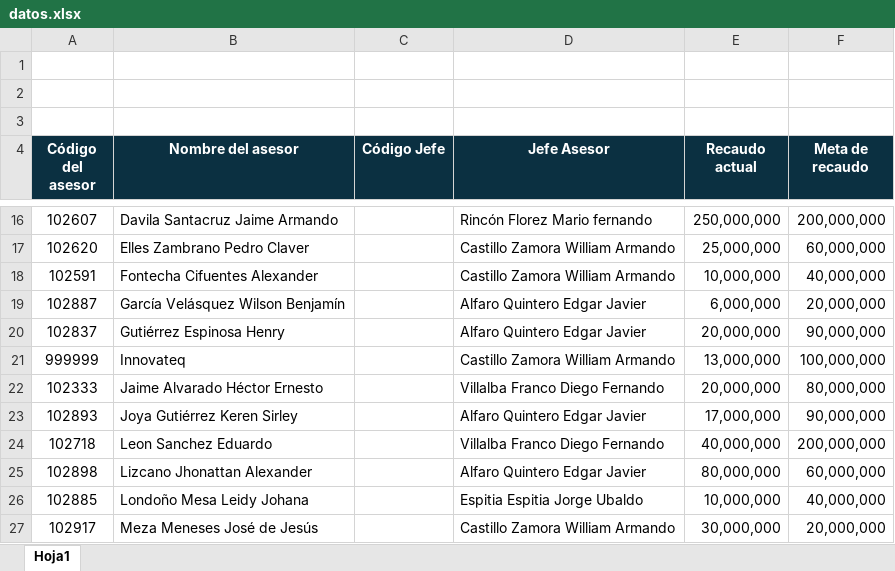
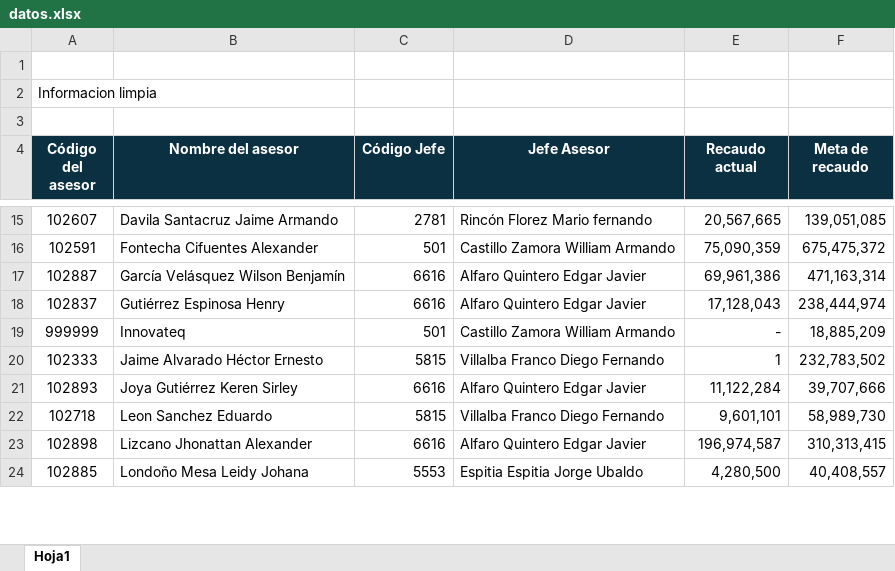
Before and after one commit to angiemartinez0522-creator/InnovaMeta, an Excel workbook: src/assets/datos.xlsx, sheet Hoja1, drawn as a sheet; only a part is shown, gaps mark what is left out; values as stored, in another font and other column widths than the file's, no borders; removed rows and columns are numbered as before the commit, all else as after; the diff covers the shown part only; the diff names each change by its address in the sheet, - before the commit and + after, or states it on an @@ line.

```diff
--- a/src/assets/datos.xlsx (sheet Hoja1)
+++ b/src/assets/datos.xlsx (sheet Hoja1)
-A2 (Código del asesor): (empty)
+A2 (Código del asesor): Informacion limpia
-C15 (Código Jefe): (empty)
+C15 (Código Jefe): 2781
-E15 (Recaudo actual): 250,000,000
+E15 (Recaudo actual): 20,567,665
-F15 (Meta de recaudo): 200,000,000
+F15 (Meta de recaudo): 139,051,085
-row 17: 102620 | Elles Zambrano Pedro Claver |  | Castillo Zamora William Armando | 25,000,000 | 60,000,000
-C16 (Código Jefe): (empty)
+C16 (Código Jefe): 501
-E16 (Recaudo actual): 10,000,000
+E16 (Recaudo actual): 75,090,359
-F16 (Meta de recaudo): 40,000,000
+F16 (Meta de recaudo): 675,475,372
-C17:C18 (Código Jefe): (empty)
+C17:C18 (Código Jefe): 6616
-E17 (Recaudo actual): 6,000,000
+E17 (Recaudo actual): 69,961,386
-F17 (Meta de recaudo): 20,000,000
+F17 (Meta de recaudo): 471,163,314
-E18 (Recaudo actual): 20,000,000
+E18 (Recaudo actual): 17,128,043
-F18 (Meta de recaudo): 90,000,000
+F18 (Meta de recaudo): 238,444,974
-C19 (Código Jefe): (empty)
+C19 (Código Jefe): 501
-E19 (Recaudo actual): 13,000,000
+E19 (Recaudo actual): -
-F19 (Meta de recaudo): 100,000,000
+F19 (Meta de recaudo): 18,885,209
-C20 (Código Jefe): (empty)
+C20 (Código Jefe): 5815
-E20 (Recaudo actual): 20,000,000
+E20 (Recaudo actual): 1
-F20 (Meta de recaudo): 80,000,000
+F20 (Meta de recaudo): 232,783,502
-C21 (Código Jefe): (empty)
+C21 (Código Jefe): 6616
-E21 (Recaudo actual): 17,000,000
+E21 (Recaudo actual): 11,122,284
-F21 (Meta de recaudo): 90,000,000
+F21 (Meta de recaudo): 39,707,666
-C22 (Código Jefe): (empty)
+C22 (Código Jefe): 5815
-E22 (Recaudo actual): 40,000,000
+E22 (Recaudo actual): 9,601,101
-F22 (Meta de recaudo): 200,000,000
+F22 (Meta de recaudo): 58,989,730
-C23 (Código Jefe): (empty)
+C23 (Código Jefe): 6616
-E23 (Recaudo actual): 80,000,000
+E23 (Recaudo actual): 196,974,587
-F23 (Meta de recaudo): 60,000,000
+F23 (Meta de recaudo): 310,313,415
-C24 (Código Jefe): (empty)
+C24 (Código Jefe): 5553
-E24 (Recaudo actual): 10,000,000
+E24 (Recaudo actual): 4,280,500
-F24 (Meta de recaudo): 40,000,000
+F24 (Meta de recaudo): 40,408,557
-row 27: 102917 | Meza Meneses José de Jesús |  | Castillo Zamora William Armando | 30,000,000 | 20,000,000
```
Also changed, not shown: 12 removed rows and 69 edited cells elsewhere in this sheet, 11 other files.
